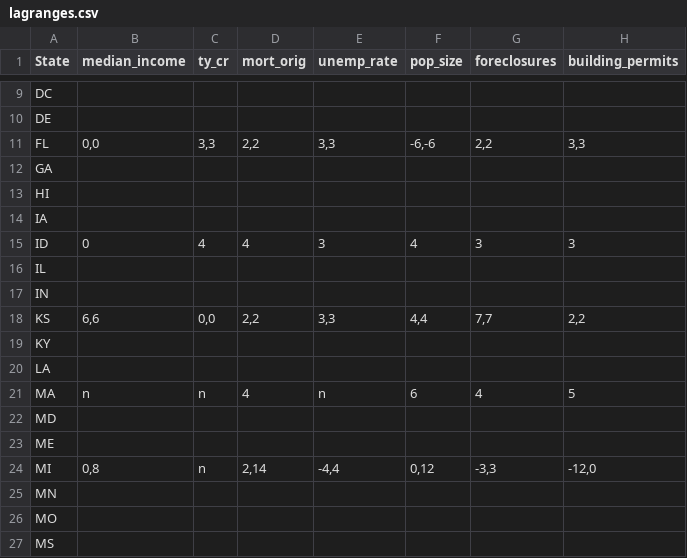
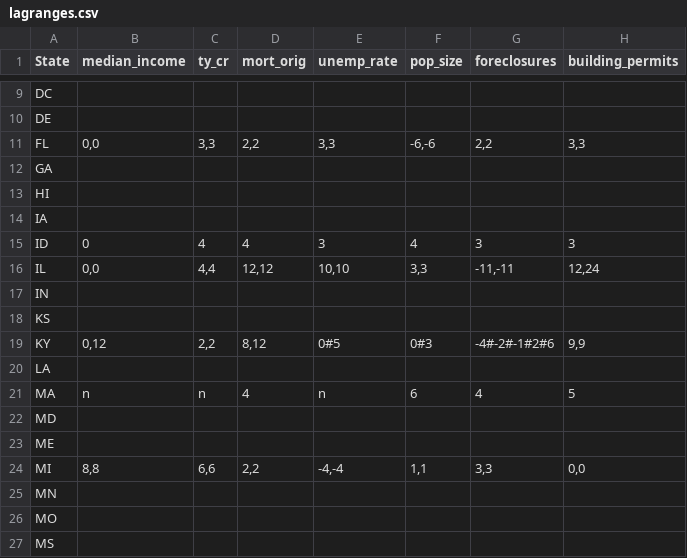
Before and after one commit to zhouzhenghui/svnrepository, a CSV file: SVNRepository/Data/Supply Demand/Data/lagranges.csv, drawn as a sheet; only a part is shown, gaps mark what is left out.

```diff
--- a/SVNRepository/Data/Supply Demand/Data/lagranges.csv
+++ b/SVNRepository/Data/Supply Demand/Data/lagranges.csv
@@ -15,6 +15,6 @@ IA,,,,,,,
 ID,0,4,4,3,4,3,3
-IL,,,,,,,
+IL,"0,0","4,4","12,12","10,10","3,3","-11,-11","12,24"
 IN,,,,,,,
-KS,"6,6","0,0","2,2","3,3","4,4","7,7","2,2"
-KY,,,,,,,
+KS,,,,,,,
+KY,"0,12","2,2","8,12",0#5,0#3,-4#-2#-1#2#6,"9,9"
 LA,,,,,,,
@@ -23,3 +23,3 @@ MD,,,,,,,
 ME,,,,,,,
-MI,"0,8",n,"2,14","-4,4","0,12","-3,3","-12,0"
+MI,"8,8","6,6","2,2","-4,-4","1,1","3,3","0,0"
 MN,,,,,,,
```
